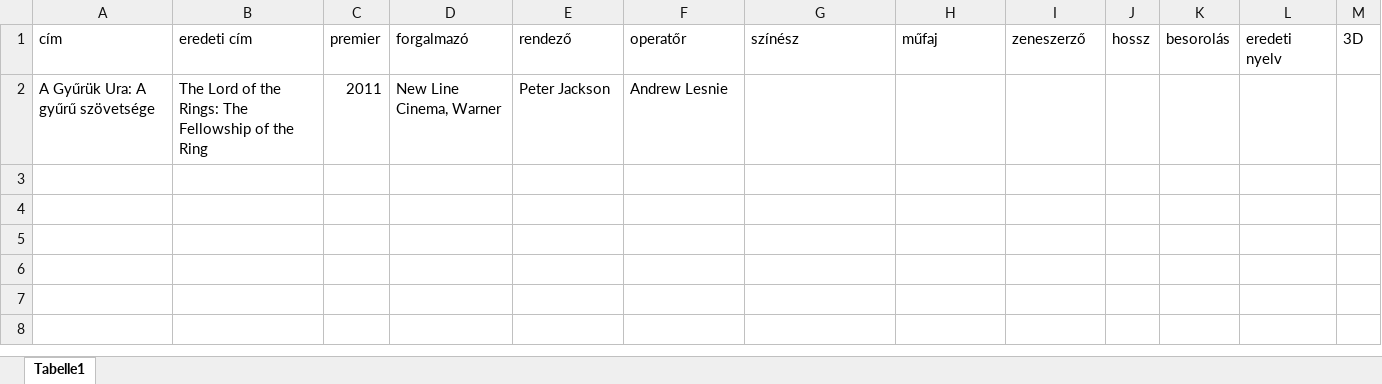
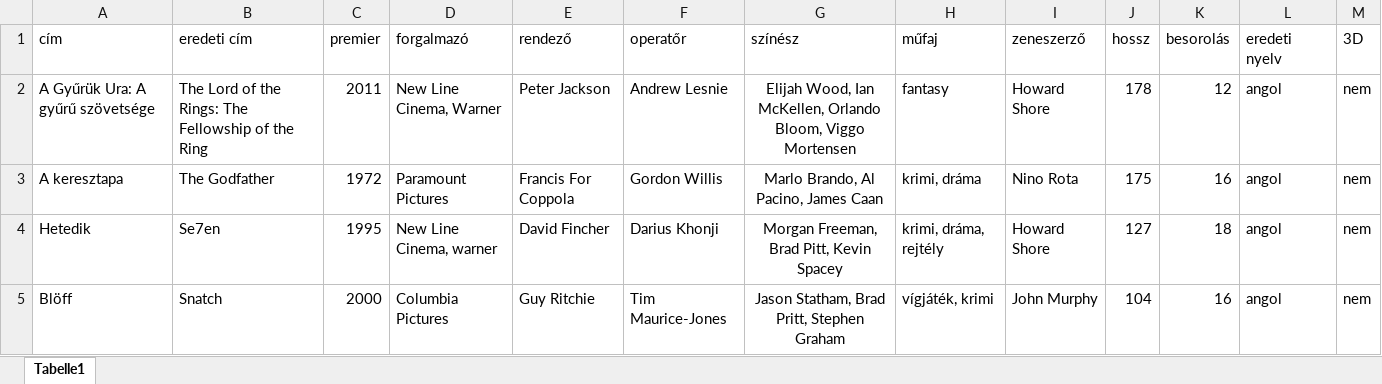
Before and after one commit to Kuraama6/sqr2022, an Excel workbook: a.xlsx, sheet Tabelle1, drawn as a sheet; values as stored, in another font and other column widths than the file's, no borders; the diff names each change by its address in the sheet, - before the commit and + after, or states it on an @@ line.

Commit message:
aafaef

```diff
--- a/a.xlsx (sheet Tabelle1)
+++ b/a.xlsx (sheet Tabelle1)
-G2 (színész): (empty)
+G2 (színész): Elijah Wood, Ian McKellen, Orlando Bloom, Viggo Mortensen
-H2 (műfaj): (empty)
+H2 (műfaj): fantasy
-I2 (zeneszerző): (empty)
+I2 (zeneszerző): Howard Shore
-J2 (hossz): (empty)
+J2 (hossz): 178
-K2 (besorolás): (empty)
+K2 (besorolás): 12
-L2 (eredeti nyelv): (empty)
+L2 (eredeti nyelv): angol
-M2 (3D): (empty)
+M2 (3D): nem
+row 3: A keresztapa | The Godfather | 1972 | Paramount Pictures | Francis For Coppola | Gordon Willis | Marlo Brando, Al Pacino, James Caan | krimi, dráma | Nino Rota | 175 | 16 | angol | nem
+row 4: Hetedik | Se7en | 1995 | New Line Cinema, warner | David Fincher | Darius Khonji | Morgan Freeman, Brad Pitt, Kevin Spacey | krimi, dráma, rejtély | Howard Shore | 127 | 18 | angol | nem
+row 5: Blöff | Snatch | 2000 | Columbia Pictures | Guy Ritchie | Tim Maurice-Jones | Jason Statham, Brad Pritt, Stephen Graham | vígjáték, krimi | John Murphy | 104 | 16 | angol | nem
```
